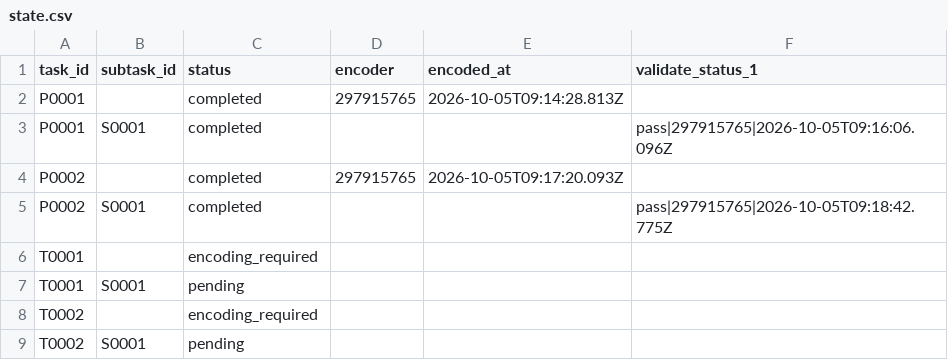
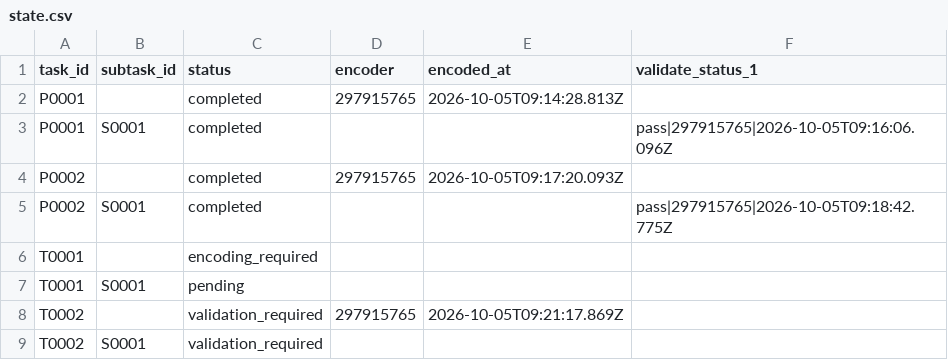
Before and after one commit to ohwjd/test-20261005-select, a CSV file: tracking/state.csv, drawn as a sheet.

```diff
--- a/tracking/state.csv
+++ b/tracking/state.csv
@@ -7,3 +7,3 @@ T0001,,encoding_required,,,
 T0001,S0001,pending,,,
-T0002,,encoding_required,,,
-T0002,S0001,pending,,,
+T0002,,validation_required,297915765,2026-10-05T09:21:17.869Z,
+T0002,S0001,validation_required,,,
```
Also changed, not shown: tracking/history.csv, 2 other files.
